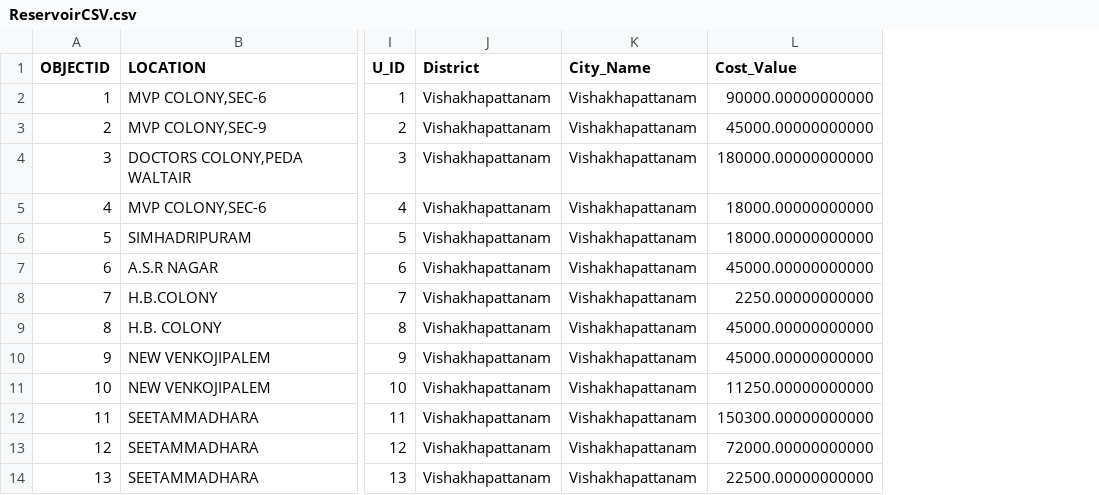
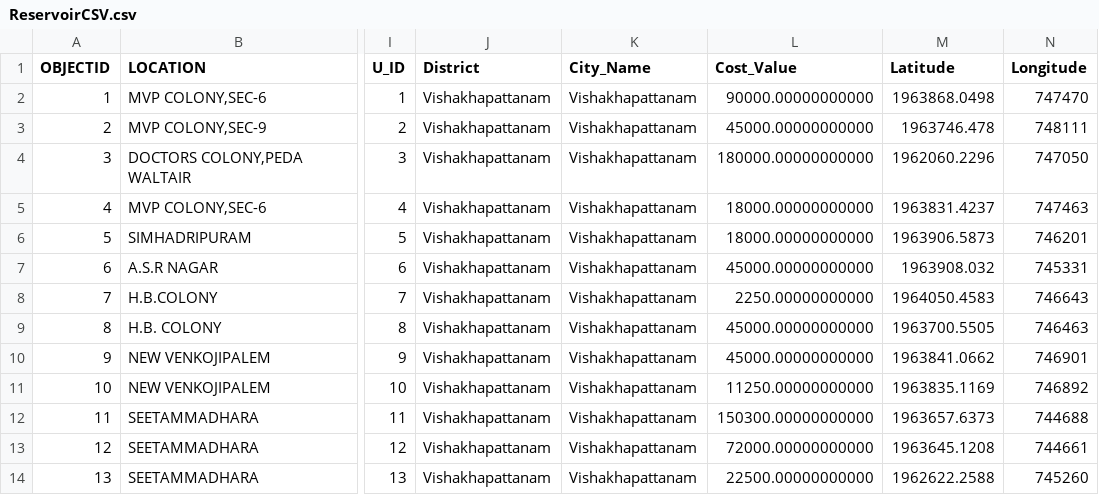
Before and after one commit to navjothbn/CSVdata, a CSV file: ReservoirCSV.csv, drawn as a sheet; only a part is shown, gaps mark what is left out; the diff names each change by its address in the sheet, - before the commit and + after, or states it on an @@ line.

Commit message:
Add files via upload

```diff
--- a/ReservoirCSV.csv
+++ b/ReservoirCSV.csv
+column M (Latitude), rows 2-14: 1963868.0498 | 1963746.478 | 1962060.2296 | 1963831.4237 | 1963906.5873 | 1963908.032 | 1964050.4583 | 1963700.5505 | 1963841.0662 | 1963835.1169 | 1963657.6373 | 1963645.1208 | 1962622.2588
+column N (Longitude), rows 2-14: 747470 | 748111 | 747050 | 747463 | 746201 | 745331 | 746643 | 746463 | 746901 | 746892 | 744688 | 744661 | 745260
```
